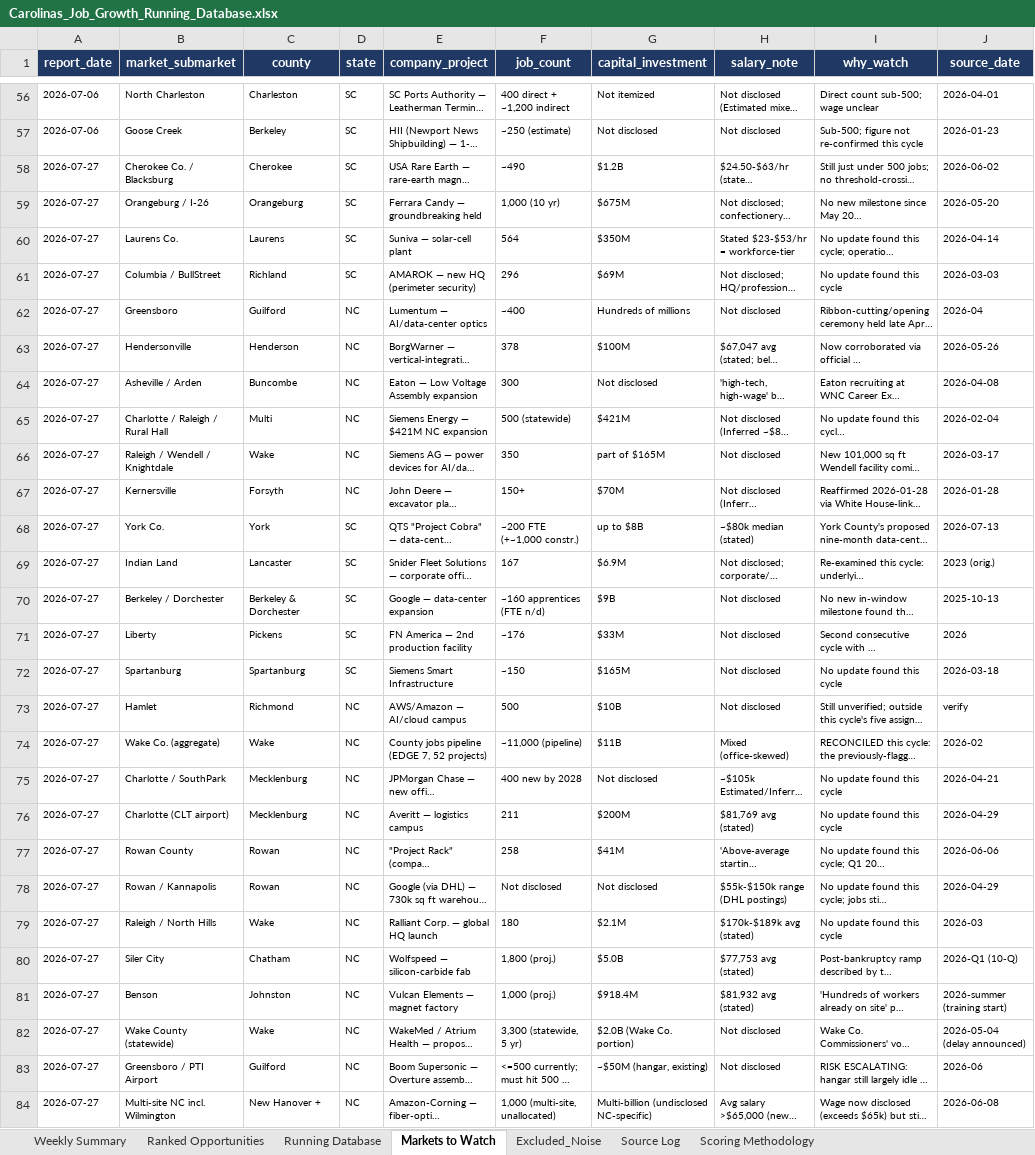
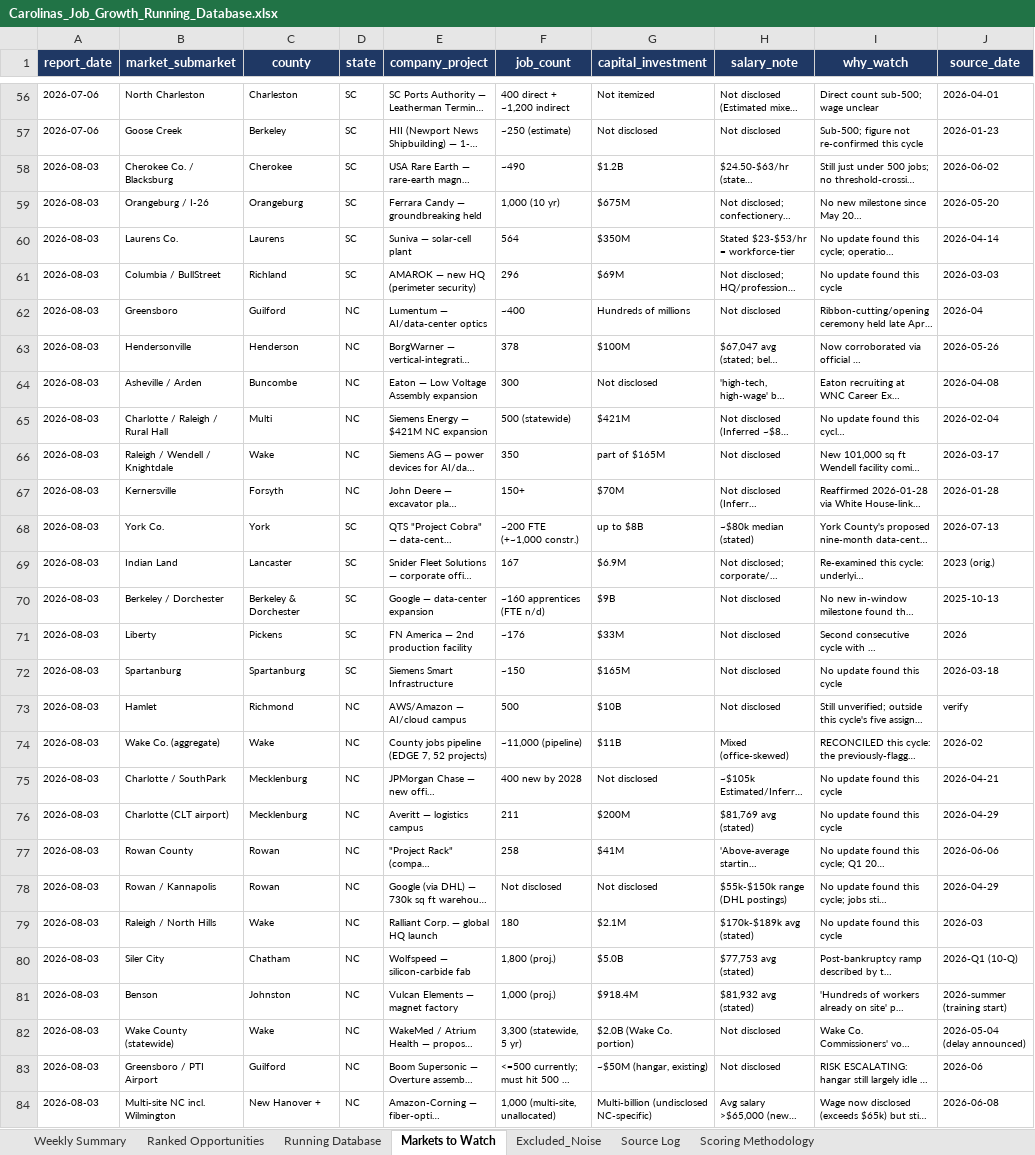
Before and after one commit to mcox-design/carolina-job-growth-report, an Excel workbook: reports/Carolinas_Job_Growth_Running_Database.xlsx, sheet Markets to Watch, drawn as a sheet; only a part is shown, gaps mark what is left out; long unchanged cells end in …; values as stored, in another font and other column widths than the file's, no borders; the diff covers the shown part only; the diff names each change by its address in the sheet, - before the commit and + after, or states it on an @@ line.

```diff
--- a/reports/Carolinas_Job_Growth_Running_Database.xlsx (sheet Markets to Watch)
+++ b/reports/Carolinas_Job_Growth_Running_Database.xlsx (sheet Markets to Watch)
-A58:A84 (report_date): 2026-07-27
+A58:A84 (report_date): 2026-08-03
```
Also changed, not shown: other rows of this sheet, sheet Excluded_Noise, sheet Running Database, sheet Ranked Opportunities, sheet Source Log, sheet Scoring Methodology, sheet Weekly Summary.
